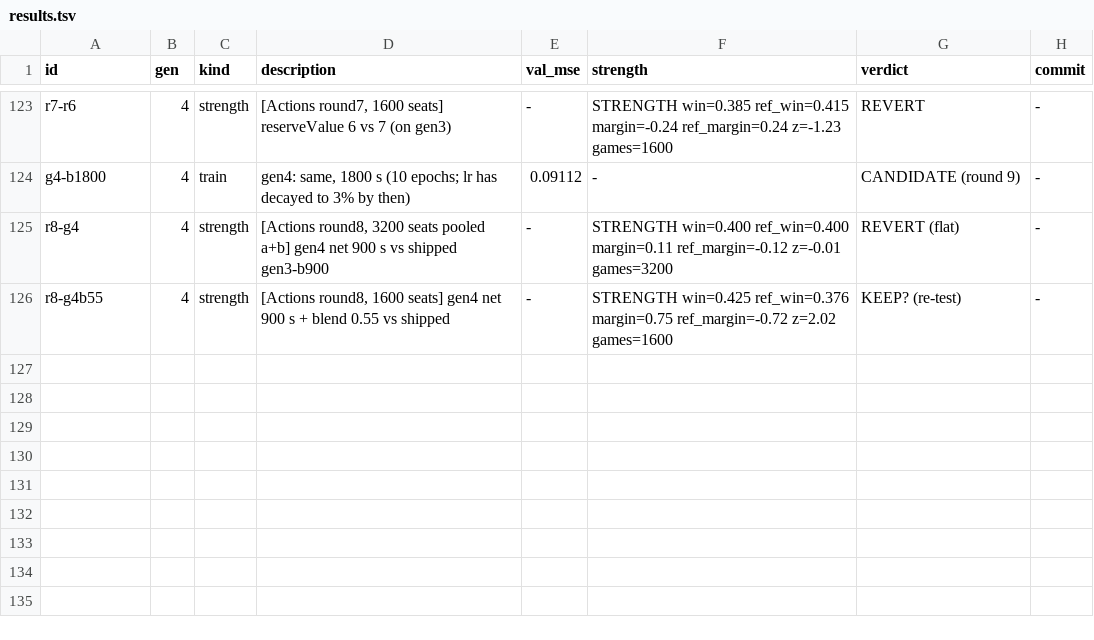
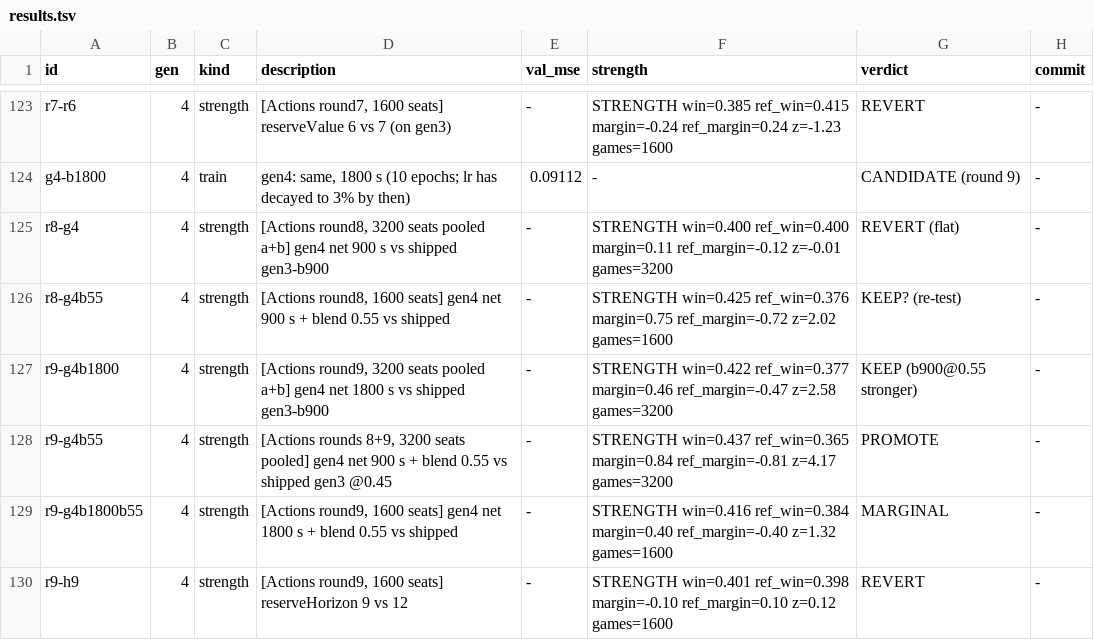
Before and after one commit to maxwellgerber/carcassone, a TSV file: research/results.tsv, drawn as a sheet; only a part is shown, gaps mark what is left out; the diff names each change by its address in the sheet, - before the commit and + after, or states it on an @@ line.

```diff
--- a/research/results.tsv
+++ b/research/results.tsv
+row 127: r9-g4b1800 | 4 | strength | [Actions round9, 3200 seats pooled a+b] gen4 net 1800 s vs shipped gen3-b900 | - | STRENGTH win=0.422 ref_win=0.377 margin=0.46 ref_margin=-0.47 z=2.58 games=3200 | KEEP (b900@0.55 stronger) | -
+row 128: r9-g4b55 | 4 | strength | [Actions rounds 8+9, 3200 seats pooled] gen4 net 900 s + blend 0.55 vs shipped gen3 @0.45 | - | STRENGTH win=0.437 ref_win=0.365 margin=0.84 ref_margin=-0.81 z=4.17 games=3200 | PROMOTE | -
+row 129: r9-g4b1800b55 | 4 | strength | [Actions round9, 1600 seats] gen4 net 1800 s + blend 0.55 vs shipped | - | STRENGTH win=0.416 ref_win=0.384 margin=0.40 ref_margin=-0.40 z=1.32 games=1600 | MARGINAL | -
+row 130: r9-h9 | 4 | strength | [Actions round9, 1600 seats] reserveHorizon 9 vs 12 | - | STRENGTH win=0.401 ref_win=0.398 margin=-0.10 ref_margin=0.10 z=0.12 games=1600 | REVERT | -
```
Also changed, not shown: 5 other files.
